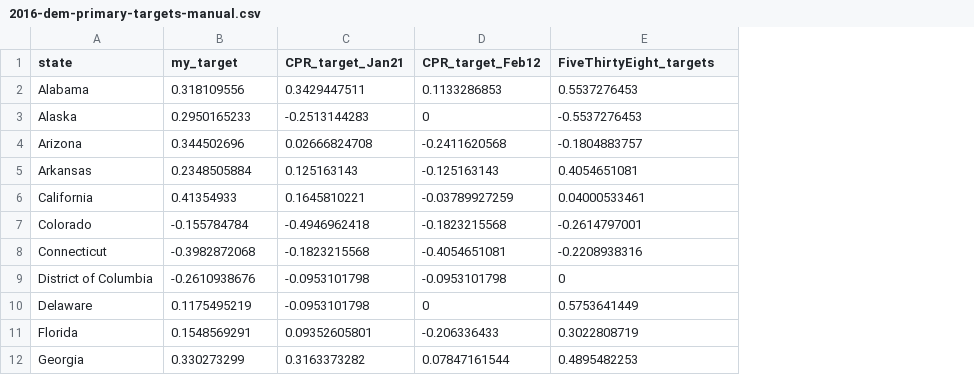
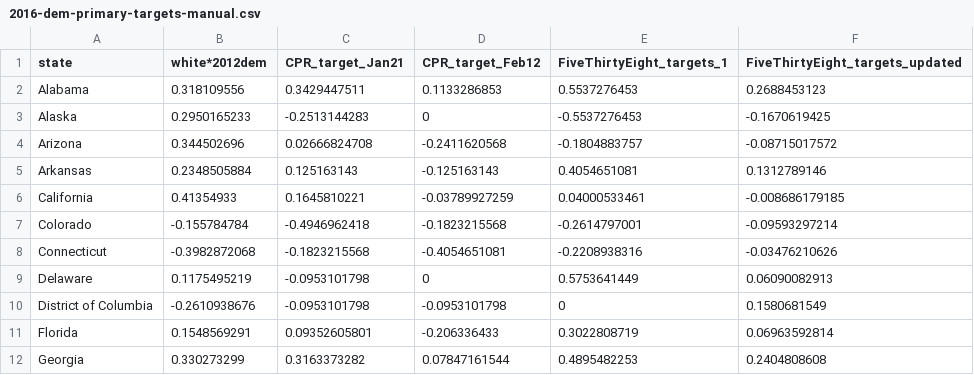
Before and after one commit to nibrivia/jekyll-now, a CSV file: _knitr/2016-dem-primary-targets-manual.csv, drawn as a sheet; only a part is shown; the diff names each change by its address in the sheet, - before the commit and + after, or states it on an @@ line.

```diff
--- a/_knitr/2016-dem-primary-targets-manual.csv
+++ b/_knitr/2016-dem-primary-targets-manual.csv
+column F (FiveThirtyEight_targets_updated), rows 2-8: 0.2688453123 | -0.1670619425 | -0.08715017572 | 0.1312789146 | -0.008686179185 | -0.09593297214 | -0.03476210626; rows 10-12: 0.1580681549 | 0.06963592814 | 0.2404808608
-B1: my_target
+B1: white*2012dem
-E1: FiveThirtyEight_targets
+E1: FiveThirtyEight_targets_1
@@ row 10 moved to row 9: Delaware @@
```
Also changed, not shown: _knitr/2016-dem-primary.csv, 7 other files.
